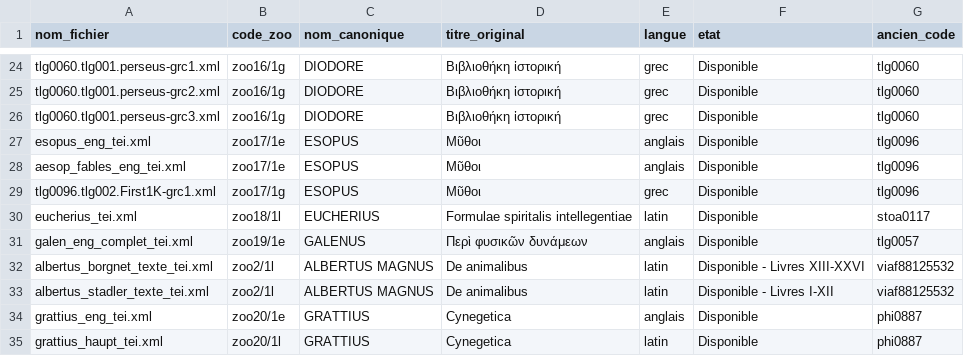
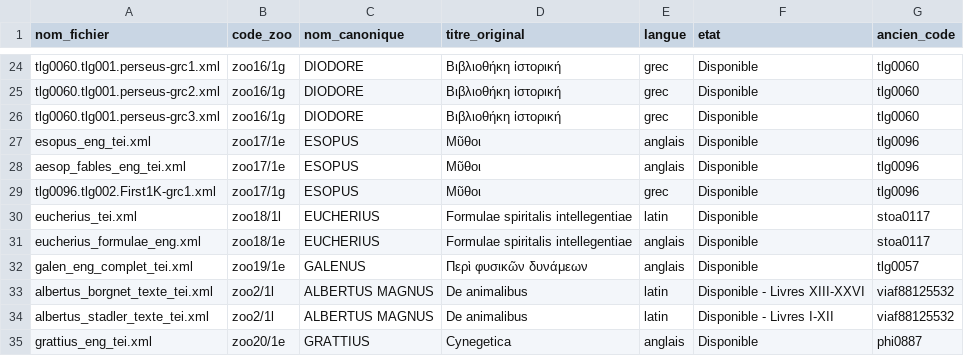
Before and after one commit to Wimmics/zoomathia, a CSV file: Named_entity_recognition/data/repertoire_zoo/repertoire_codes_zoo.csv, drawn as a sheet; only a part is shown, gaps mark what is left out; the shorter side is filled out with more unchanged rows.

Commit message:
Corrige zoo18 (Eucherius): remplace le contenu errone (De Laude Eremi) par le vrai texte de Formulae spiritalis intellegentiae, livre IV De Animantibus
- zoo18/1l.xml: le fichier portait deja le bon titre mais le mauvais contenu
  (texte de De Laude Eremi). Remplace par le texte latin authentique du
  livre IV (De Animantibus, seul livre zoologique de l'ouvrage), edition
  critique Wotke, CSEL 31 (1894, domaine public).
- zoo18/1e.xml (nouveau): traduction anglaise alignee du meme livre IV,
  par Karen Rae Keck, CCEL, 2000 (domaine public) - traduction existante,
  pas de generation IA.
- 70 chapitres de part et d'autre, verifies alignes entree par entree.
- repertoire_codes_zoo.csv: ajout de la ligne zoo18/1e.

```diff
--- a/Named_entity_recognition/data/repertoire_zoo/repertoire_codes_zoo.csv
+++ b/Named_entity_recognition/data/repertoire_zoo/repertoire_codes_zoo.csv
@@ -30,2 +30,3 @@ tlg0096.tlg002.First1K-grc1.xml,zoo17/1g,ESOPUS,Μῦθοι,grec,Disponible,tlg0
 eucherius_tei.xml,zoo18/1l,EUCHERIUS,Formulae spiritalis intellegentiae,latin,Disponible,stoa0117
+eucherius_formulae_eng.xml,zoo18/1e,EUCHERIUS,Formulae spiritalis intellegentiae,anglais,Disponible,stoa0117
 galen_eng_complet_tei.xml,zoo19/1e,GALENUS,Περὶ φυσικῶν δυνάμεων,anglais,Disponible,tlg0057
```
Also changed, not shown: 2 other files.
